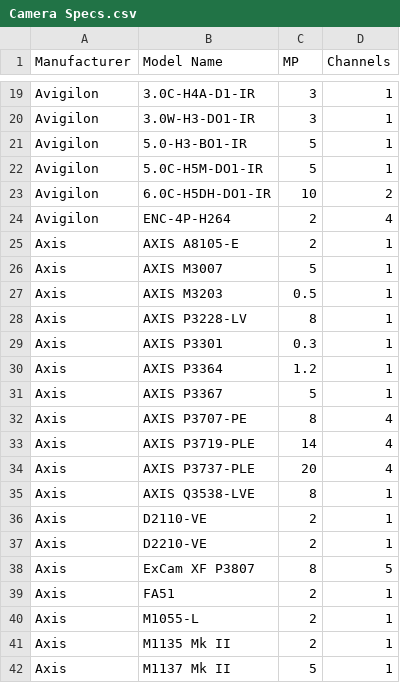
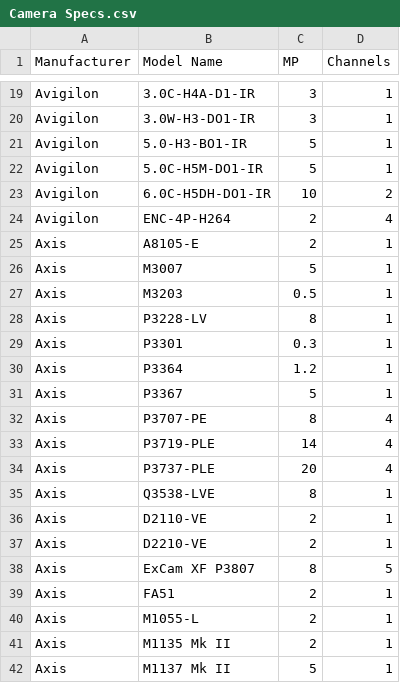
Before and after one commit to ms1450/CommandConnectorCompatibilityCalculator, a CSV file: Camera Specs.csv, drawn as a sheet; only a part is shown, gaps mark what is left out.

Commit message:
Pull hcl automatically (#21)
* Added update_camera_specs.py that downloads Verkada HCL and checks the models with Camera Specs.csv to list out all the missing models. It also updates the Verkada Command Connector Compatibility.csv.

* Fixed formatting

```diff
--- a/Camera Specs.csv
+++ b/Camera Specs.csv
@@ -24,13 +24,13 @@ Avigilon,6.0C-H5DH-DO1-IR,10,2
 Avigilon,ENC-4P-H264,2,4
-Axis,AXIS A8105-E,2,1
-Axis,AXIS M3007,5,1
-Axis,AXIS M3203,0.5,1
-Axis,AXIS P3228-LV,8,1
-Axis,AXIS P3301,0.3,1
-Axis,AXIS P3364,1.2,1
-Axis,AXIS P3367,5,1
-Axis,AXIS P3707-PE,8,4
-Axis,AXIS P3719-PLE,14,4
-Axis,AXIS P3737-PLE,20,4
-Axis,AXIS Q3538-LVE,8,1
+Axis,A8105-E,2,1
+Axis,M3007,5,1
+Axis,M3203,0.5,1
+Axis,P3228-LV,8,1
+Axis,P3301,0.3,1
+Axis,P3364,1.2,1
+Axis,P3367,5,1
+Axis,P3707-PE,8,4
+Axis,P3719-PLE,14,4
+Axis,P3737-PLE,20,4
+Axis,Q3538-LVE,8,1
 Axis,D2110-VE,2,1
```
Also changed, not shown: Verkada Command Connector Compatibility.csv, 4 other files.
